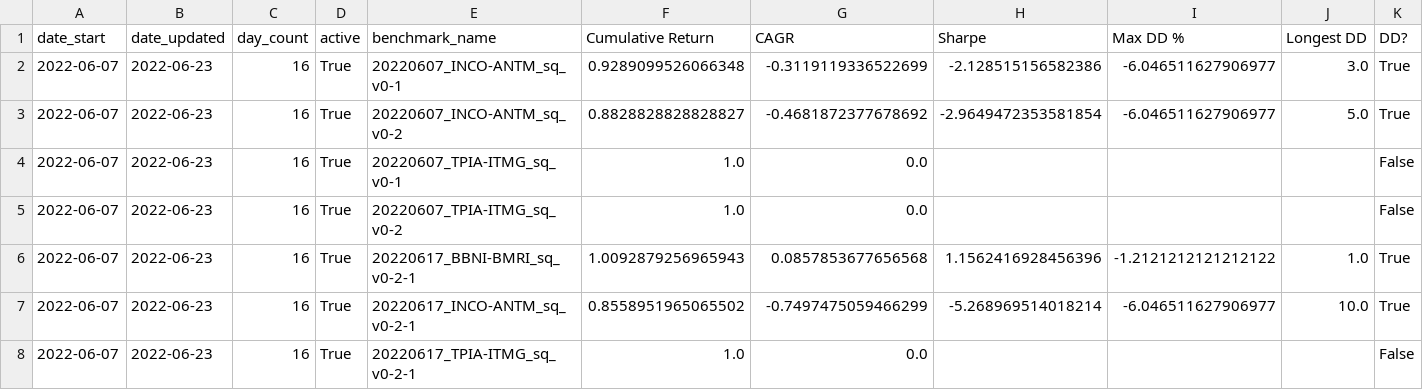
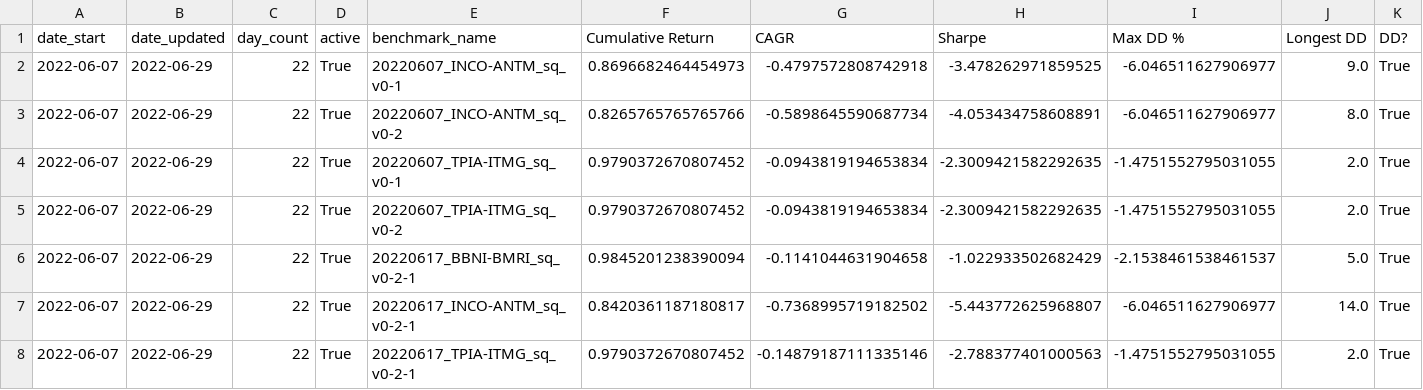
Before and after one commit to Aldo-Aditiya/Algo-Trading-Toolkit, a CSV file: _metadata/paper_trade.csv, drawn as a sheet; only a part is shown; the diff names each change by its address in the sheet, - before the commit and + after, or states it on an @@ line.

```diff
--- a/_metadata/paper_trade.csv
+++ b/_metadata/paper_trade.csv
-B2:B8 (date_updated): 2022-06-23
+B2:B8 (date_updated): 2022-06-29
-C2:C8 (day_count): 16
+C2:C8 (day_count): 22
-F2 (Cumulative Return): 0.9289099526066348
+F2 (Cumulative Return): 0.8696682464454973
-G2 (CAGR): -0.3119119336522699
+G2 (CAGR): -0.4797572808742918
-H2 (Sharpe): -2.128515156582386
+H2 (Sharpe): -3.478262971859525
-J2 (Longest DD): 3.0
+J2 (Longest DD): 9.0
-F3 (Cumulative Return): 0.8828828828828827
+F3 (Cumulative Return): 0.8265765765765766
-G3 (CAGR): -0.4681872377678692
+G3 (CAGR): -0.5898645590687734
-H3 (Sharpe): -2.9649472353581854
+H3 (Sharpe): -4.053434758608891
-J3 (Longest DD): 5.0
+J3 (Longest DD): 8.0
-F4:F5 (Cumulative Return): 1.0
+F4:F5 (Cumulative Return): 0.9790372670807452
-G4:G5 (CAGR): 0.0
+G4:G5 (CAGR): -0.0943819194653834
-H4:H5 (Sharpe): (empty)
+H4:H5 (Sharpe): -2.3009421582292635
-I4:I5 (Max DD %): (empty)
+I4:I5 (Max DD %): -1.4751552795031055
-J4:J5 (Longest DD): (empty)
+J4:J5 (Longest DD): 2.0
-K4:K5 (DD?): False
+K4:K5 (DD?): True
-F6 (Cumulative Return): 1.0092879256965943
+F6 (Cumulative Return): 0.9845201238390094
-G6 (CAGR): 0.0857853677656568
+G6 (CAGR): -0.1141044631904658
-H6 (Sharpe): 1.1562416928456396
+H6 (Sharpe): -1.022933502682429
-I6 (Max DD %): -1.2121212121212122
+I6 (Max DD %): -2.1538461538461537
-J6 (Longest DD): 1.0
+J6 (Longest DD): 5.0
-F7 (Cumulative Return): 0.8558951965065502
+F7 (Cumulative Return): 0.8420361187180817
-G7 (CAGR): -0.7497475059466299
+G7 (CAGR): -0.7368995719182502
-H7 (Sharpe): -5.268969514018214
+H7 (Sharpe): -5.443772625968807
-J7 (Longest DD): 10.0
+J7 (Longest DD): 14.0
-F8 (Cumulative Return): 1.0
+F8 (Cumulative Return): 0.9790372670807452
-G8 (CAGR): 0.0
+G8 (CAGR): -0.14879187111335146
-H8 (Sharpe): (empty)
+H8 (Sharpe): -2.788377401000563
-I8 (Max DD %): (empty)
+I8 (Max DD %): -1.4751552795031055
-J8 (Longest DD): (empty)
+J8 (Longest DD): 2.0
-K8 (DD?): False
+K8 (DD?): True
```
Also changed, not shown: _metadata/data.csv, 1 other file.
